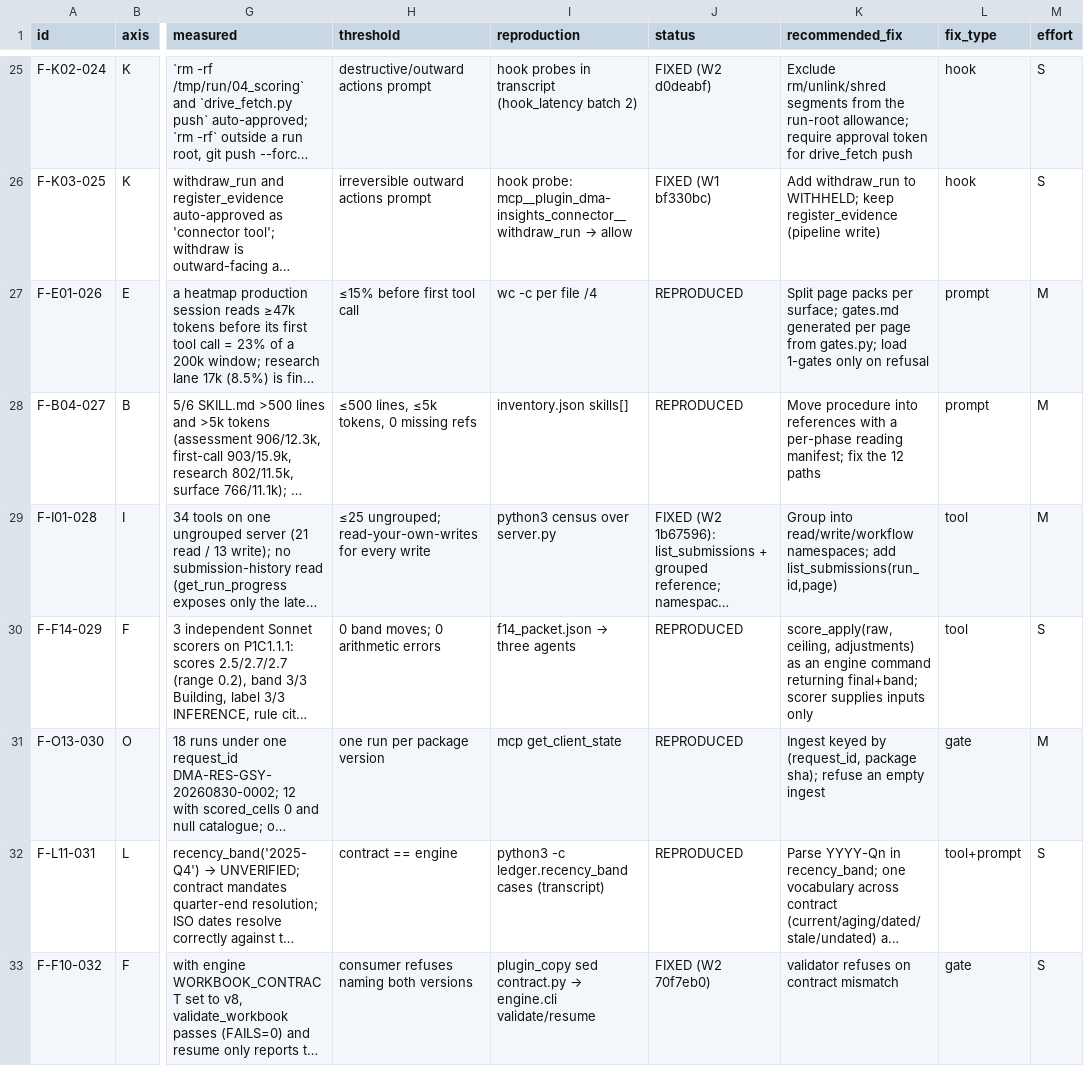
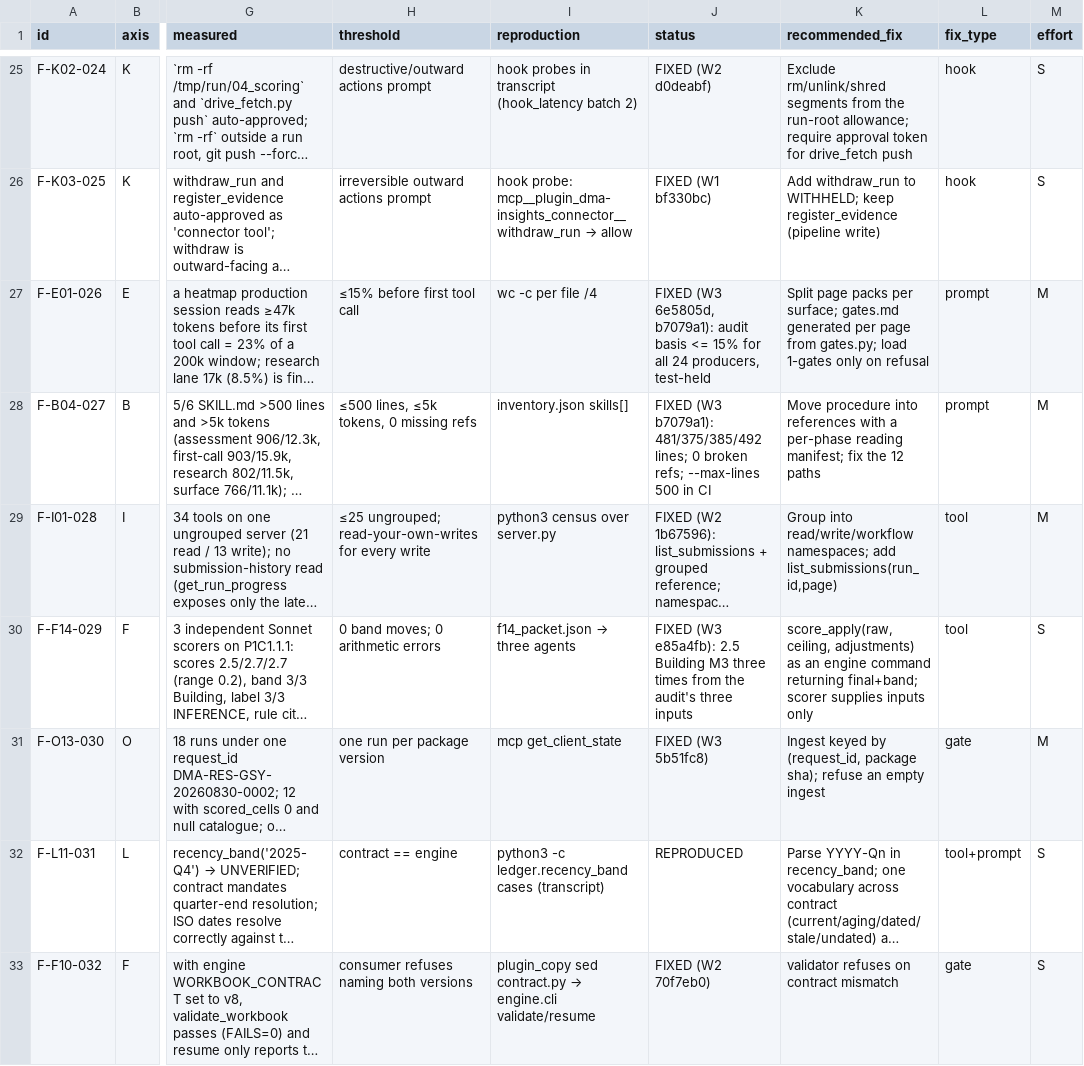
Before and after one commit to mishleyotis/Accelerate, a CSV file: qa_audit/2026-09-28/findings_register.csv, drawn as a sheet; only a part is shown, gaps mark what is left out; long unchanged cells end in …; the diff covers the shown part only; the diff names each change by its address in the sheet, - before the commit and + after, or states it on an @@ line.

```diff
--- a/qa_audit/2026-09-28/findings_register.csv
+++ b/qa_audit/2026-09-28/findings_register.csv
-J27 (status): REPRODUCED
+J27 (status): FIXED (W3 6e5805d, b7079a1): audit basis <= 15% for all 24 producers, test-held
-J28 (status): REPRODUCED
+J28 (status): FIXED (W3 b7079a1): 481/375/385/492 lines; 0 broken refs; --max-lines 500 in CI
-J30 (status): REPRODUCED
+J30 (status): FIXED (W3 e85a4fb): 2.5 Building M3 three times from the audit's three inputs
-J31 (status): REPRODUCED
+J31 (status): FIXED (W3 5b51fc8)
```
Also changed, not shown: 1 edited cell elsewhere in this file, 1 other file.
